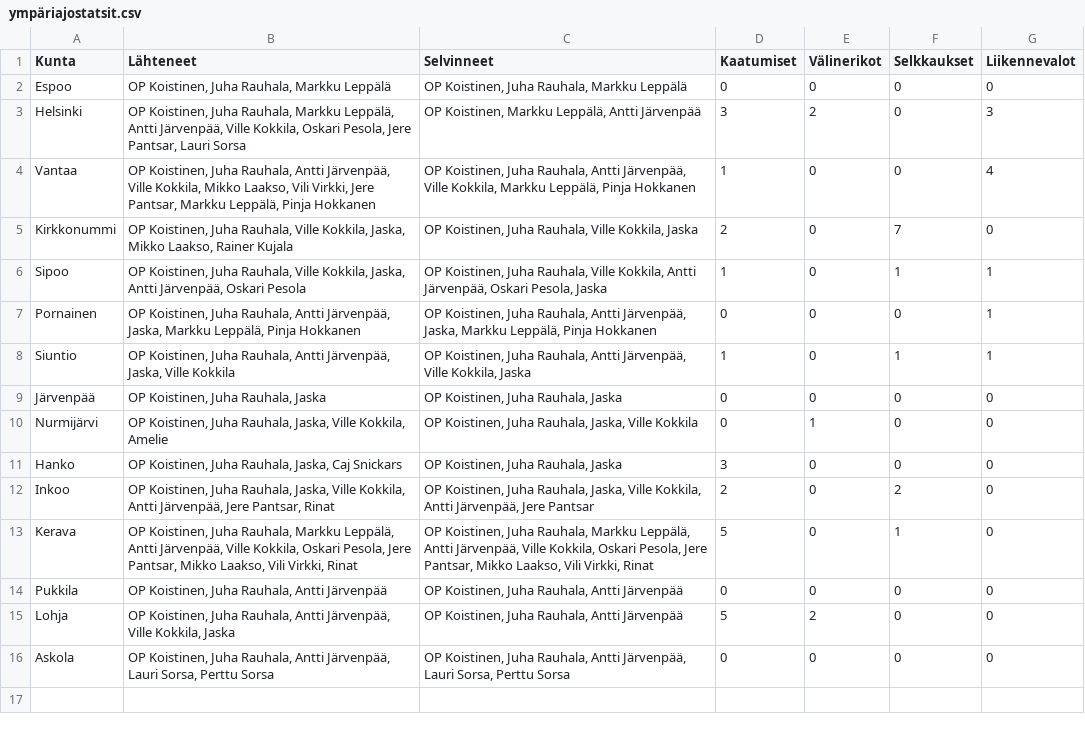
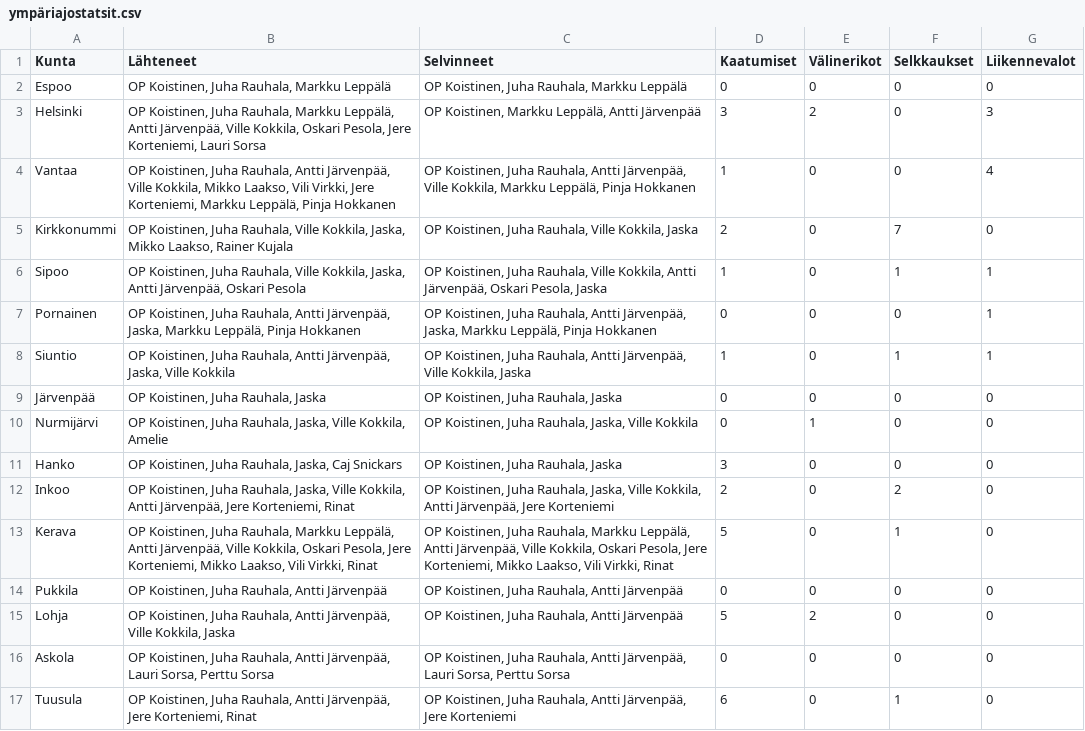
Before and after one commit to jarvena/ympariajo-info, a CSV file: data/ympäriajostatsit.csv, drawn as a sheet.

Commit message:
Tuusulan statsit, autocenter

```diff
--- a/data/ympäriajostatsit.csv
+++ b/data/ympäriajostatsit.csv
@@ -2,4 +2,4 @@
 Espoo;OP Koistinen, Juha Rauhala, Markku Leppälä;OP Koistinen, Juha Rauhala, Markku Leppälä;0;0;0;0
-Helsinki;OP Koistinen, Juha Rauhala, Markku Leppälä, Antti Järvenpää, Ville Kokkila, Oskari Pesola, Jere Pantsar, Lauri Sorsa;OP Koistinen, Markku Leppälä, Antti Järvenpää;3;2;0;3
-Vantaa;OP Koistinen, Juha Rauhala, Antti Järvenpää, Ville Kokkila, Mikko Laakso, Vili Virkki, Jere Pantsar, Markku Leppälä, Pinja Hokkanen;OP Koistinen, Juha Rauhala, Antti Järvenpää, Ville Kokkila, Markku Leppälä, Pinja Hokkanen;1;0;0;4
+Helsinki;OP Koistinen, Juha Rauhala, Markku Leppälä, Antti Järvenpää, Ville Kokkila, Oskari Pesola, Jere Korteniemi, Lauri Sorsa;OP Koistinen, Markku Leppälä, Antti Järvenpää;3;2;0;3
+Vantaa;OP Koistinen, Juha Rauhala, Antti Järvenpää, Ville Kokkila, Mikko Laakso, Vili Virkki, Jere Korteniemi, Markku Leppälä, Pinja Hokkanen;OP Koistinen, Juha Rauhala, Antti Järvenpää, Ville Kokkila, Markku Leppälä, Pinja Hokkanen;1;0;0;4
 Kirkkonummi;OP Koistinen, Juha Rauhala, Ville Kokkila, Jaska, Mikko Laakso, Rainer Kujala;OP Koistinen, Juha Rauhala, Ville Kokkila, Jaska;2;0;7;0
@@ -11,4 +11,4 @@ Nurmijärvi;OP Koistinen, Juha Rauhala, Jaska, Ville Kokkila, Amelie;OP Koistine
 Hanko;OP Koistinen, Juha Rauhala, Jaska, Caj Snickars;OP Koistinen, Juha Rauhala, Jaska;3;0;0;0
-Inkoo;OP Koistinen, Juha Rauhala, Jaska, Ville Kokkila, Antti Järvenpää, Jere Pantsar, Rinat;OP Koistinen, Juha Rauhala, Jaska, Ville Kokkila, Antti Järvenpää, Jere Pantsar;2;0;2;0
-Kerava;OP Koistinen, Juha Rauhala, Markku Leppälä, Antti Järvenpää, Ville Kokkila, Oskari Pesola, Jere Pantsar, Mikko Laakso, Vili Virkki, Rinat;OP Koistinen, Juha Rauhala, Markku Leppälä, Antti Järvenpää, Ville Kokkila, Oskari Pesola, Jere Pantsar, Mikko Laakso, Vili Virkki, Rinat;5;0;1;0
+Inkoo;OP Koistinen, Juha Rauhala, Jaska, Ville Kokkila, Antti Järvenpää, Jere Korteniemi, Rinat;OP Koistinen, Juha Rauhala, Jaska, Ville Kokkila, Antti Järvenpää, Jere Korteniemi;2;0;2;0
+Kerava;OP Koistinen, Juha Rauhala, Markku Leppälä, Antti Järvenpää, Ville Kokkila, Oskari Pesola, Jere Korteniemi, Mikko Laakso, Vili Virkki, Rinat;OP Koistinen, Juha Rauhala, Markku Leppälä, Antti Järvenpää, Ville Kokkila, Oskari Pesola, Jere Korteniemi, Mikko Laakso, Vili Virkki, Rinat;5;0;1;0
 Pukkila;OP Koistinen, Juha Rauhala, Antti Järvenpää;OP Koistinen, Juha Rauhala, Antti Järvenpää;0;0;0;0
@@ -16 +16,2 @@ Lohja;OP Koistinen, Juha Rauhala, Antti Järvenpää, Ville Kokkila, Jaska;OP Ko
 Askola;OP Koistinen, Juha Rauhala, Antti Järvenpää, Lauri Sorsa, Perttu Sorsa;OP Koistinen, Juha Rauhala, Antti Järvenpää, Lauri Sorsa, Perttu Sorsa;0;0;0;0
+Tuusula;OP Koistinen, Juha Rauhala, Antti Järvenpää, Jere Korteniemi, Rinat;OP Koistinen, Juha Rauhala, Antti Järvenpää, Jere Korteniemi;6;0;1;0
```
Also changed, not shown: 1 other file.
